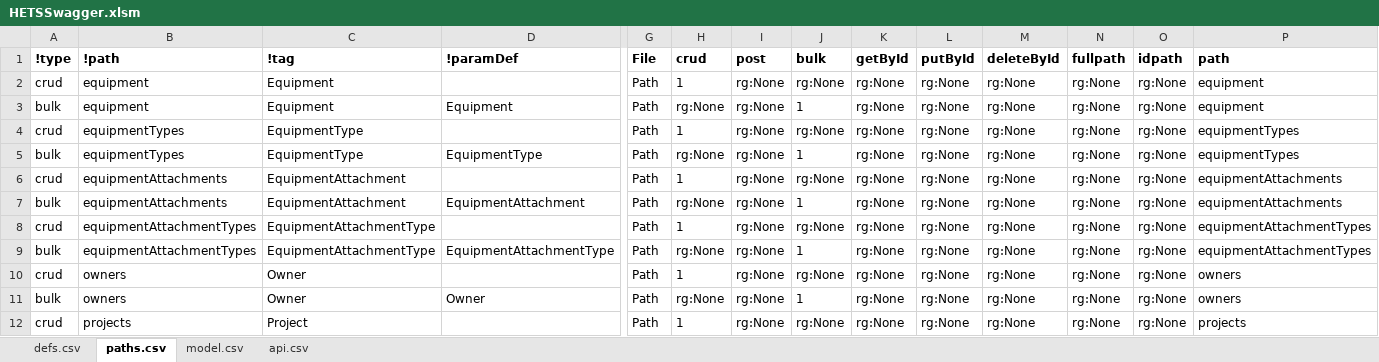
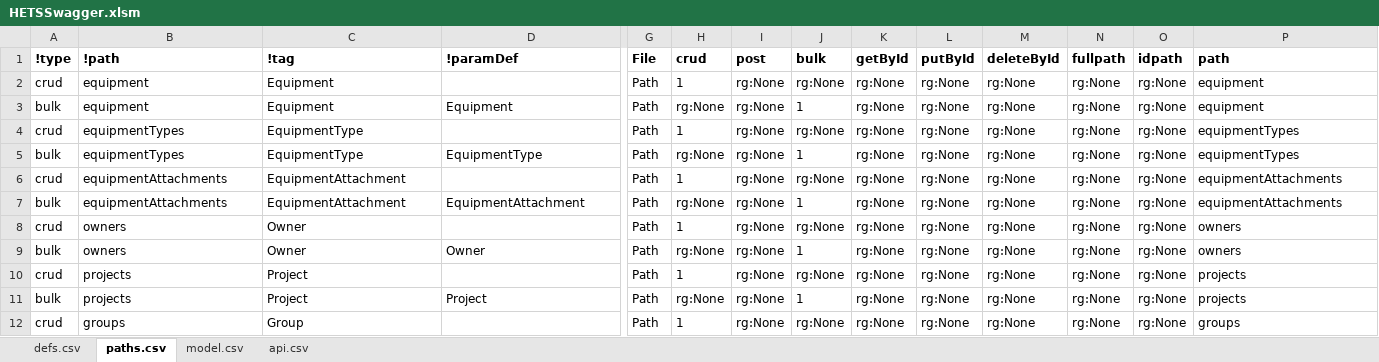
Before and after one commit to bcgov/hets, an Excel workbook: APISpec/in/HETSSwagger.xlsm, sheet paths.csv, drawn as a sheet; only a part is shown, gaps mark what is left out; the shorter side is filled out with more unchanged rows; values as stored, in another font and other column widths than the file's, no borders; table styles not drawn; rows hold the shown columns only; the diff names each change by its address in the sheet, - before the commit and + after, or states it on an @@ line.

```diff
--- a/APISpec/in/HETSSwagger.xlsm (sheet paths.csv)
+++ b/APISpec/in/HETSSwagger.xlsm (sheet paths.csv)
-row 8: crud | equipmentAttachmentTypes | EquipmentAttachmentType |  | Path | 1 | rg:None | rg:None | rg:None | rg:None | rg:None | rg:None | rg:None | equipmentAttachmentTypes
-row 9: bulk | equipmentAttachmentTypes | EquipmentAttachmentType | EquipmentAttachmentType | Path | rg:None | rg:None | 1 | rg:None | rg:None | rg:None | rg:None | rg:None | equipmentAttachmentTypes
```
Also changed, not shown: sheet defs.csv, formulas that keep their value, 5 other files.
